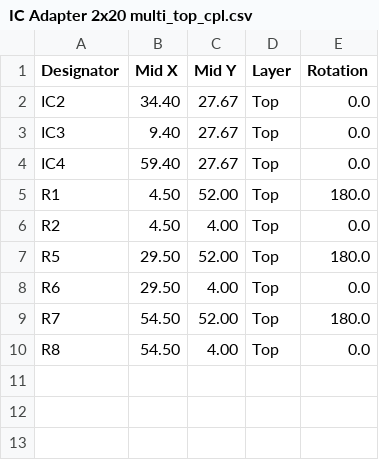
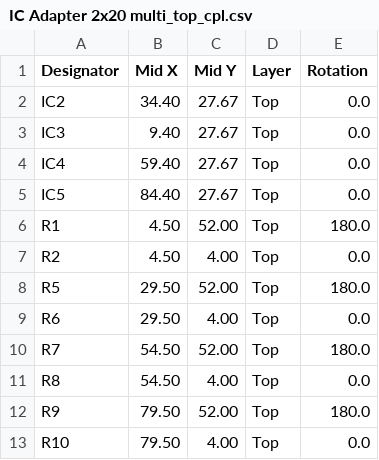
Before and after one commit to SunshadeCorp/EasyBMS_Hardware, a CSV file: IC Adapter 2x20 multi_top_cpl.csv, drawn as a sheet.

Commit message:
IC adapter is a 4x multiboard now

```diff
--- a/IC Adapter 2x20 multi_top_cpl.csv
+++ b/IC Adapter 2x20 multi_top_cpl.csv
@@ -4,2 +4,3 @@ IC3, 9.40,27.67,Top,0.0
 IC4,59.40,27.67,Top,0.0
+IC5,84.40,27.67,Top,0.0
 R1, 4.50,52.00,Top,180.0
@@ -10 +11,3 @@ R7,54.50,52.00,Top,180.0
 R8,54.50, 4.00,Top,0.0
+R9,79.50,52.00,Top,180.0
+R10,79.50, 4.00,Top,0.0
```
Also changed, not shown: 3 other files.
